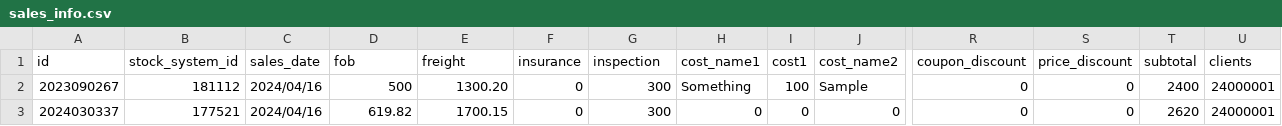
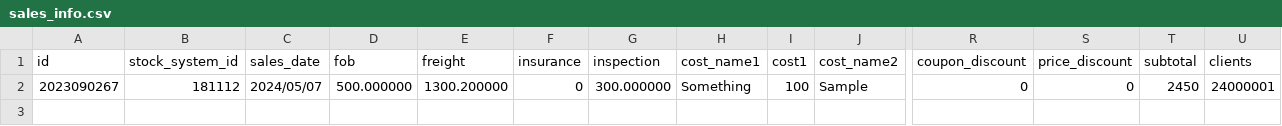
Before and after one commit to lontokkayo/serverSideProxy, a CSV file: downloaded/sales_info.csv, drawn as a sheet; only a part is shown, gaps mark what is left out; rows hold the shown columns only; the diff names each change by its address in the sheet, - before the commit and + after, or states it on an @@ line.

Commit message:
05.07.2024

```diff
--- a/downloaded/sales_info.csv
+++ b/downloaded/sales_info.csv
-C2 (sales_date): 2024/04/16
+C2 (sales_date): 2024/05/07
-D2 (fob): 500
+D2 (fob): 500.000000
-E2 (freight): 1300.20
+E2 (freight): 1300.200000
-G2 (inspection): 300
+G2 (inspection): 300.000000
-T2 (subtotal): 2400
+T2 (subtotal): 2450
-row 3: 2024030337 | 177521 | 2024/04/16 | 619.82 | 1700.15 | 0 | 300 | 0 | 0 | 0 | 0 | 0 | 2620 | 24000001
```
